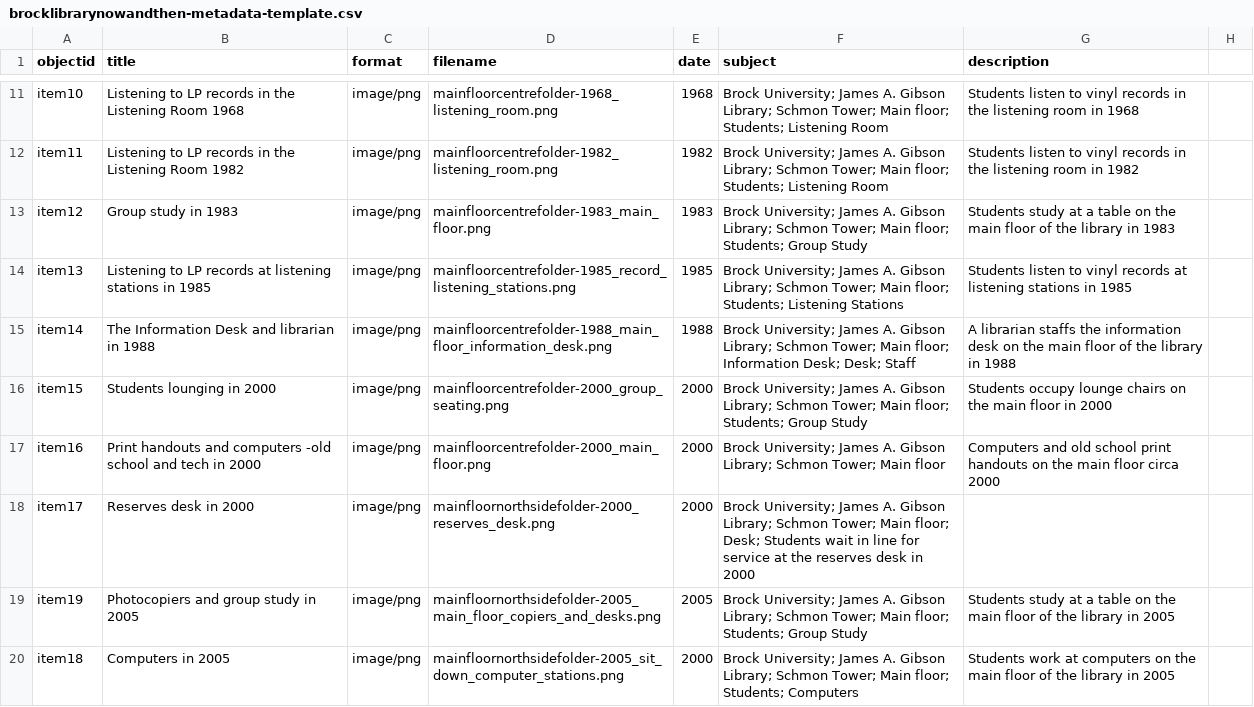
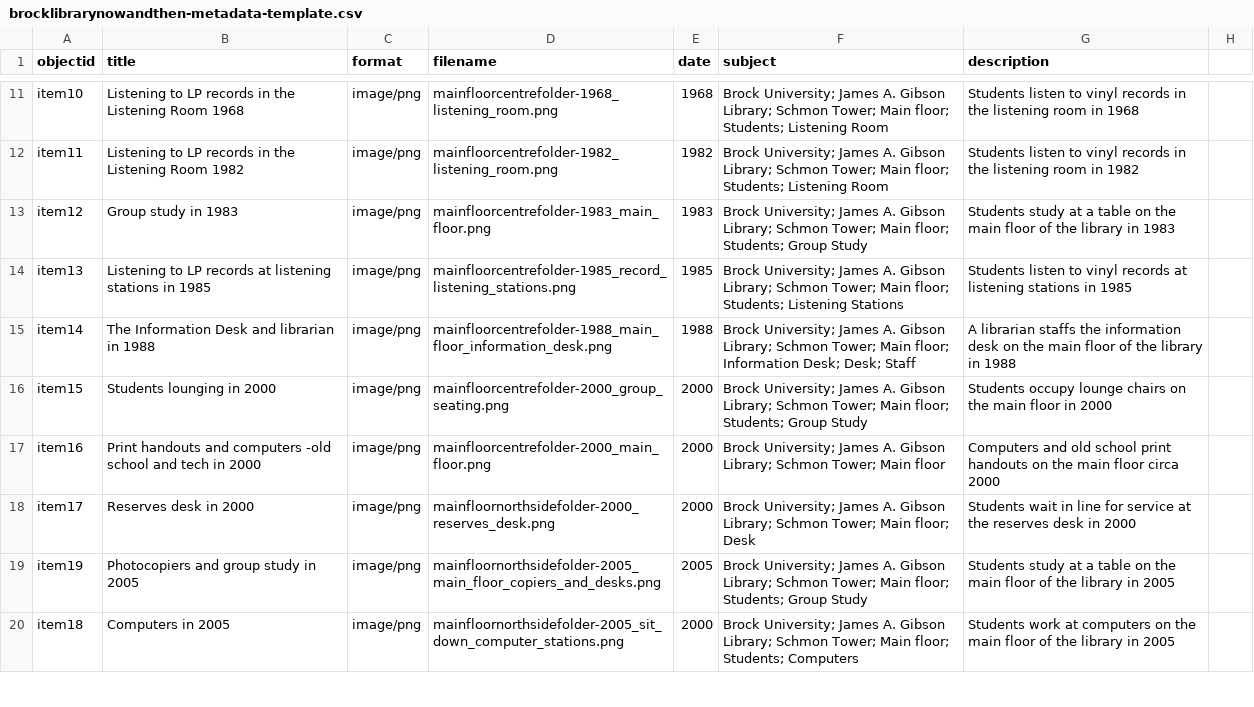
Before and after one commit to evelynasmith/BrockLibraryNowandThen, a CSV file: _data/brocklibrarynowandthen-metadata-template.csv, drawn as a sheet; only a part is shown, gaps mark what is left out.

Commit message:
Update brocklibrarynowandthen-metadata-template.csv

```diff
--- a/_data/brocklibrarynowandthen-metadata-template.csv
+++ b/_data/brocklibrarynowandthen-metadata-template.csv
@@ -17,3 +17,3 @@ item15,Students lounging in 2000,image/png,mainfloorcentrefolder-2000_group_seat
 item16,Print handouts and computers -old school and tech in 2000,image/png,mainfloorcentrefolder-2000_main_floor.png,2000,Brock University; James A. Gibson Library; Schmon Tower; Main floor,Computers and old school print handouts on the main floor circa 2000
-item17,Reserves desk in 2000,image/png,mainfloornorthsidefolder-2000_reserves_desk.png,2000,Brock University; James A. Gibson Library; Schmon Tower; Main floor; Desk; Students wait in line for service at the reserves desk in 2000
+item17,Reserves desk in 2000,image/png,mainfloornorthsidefolder-2000_reserves_desk.png,2000,Brock University; James A. Gibson Library; Schmon Tower; Main floor; Desk,Students wait in line for service at the reserves desk in 2000
 item19,Photocopiers and group study in 2005,image/png,mainfloornorthsidefolder-2005_main_floor_copiers_and_desks.png,2005,Brock University; James A. Gibson Library; Schmon Tower; Main floor; Students; Group Study,Students study at a table on the main floor of the library in 2005
```
